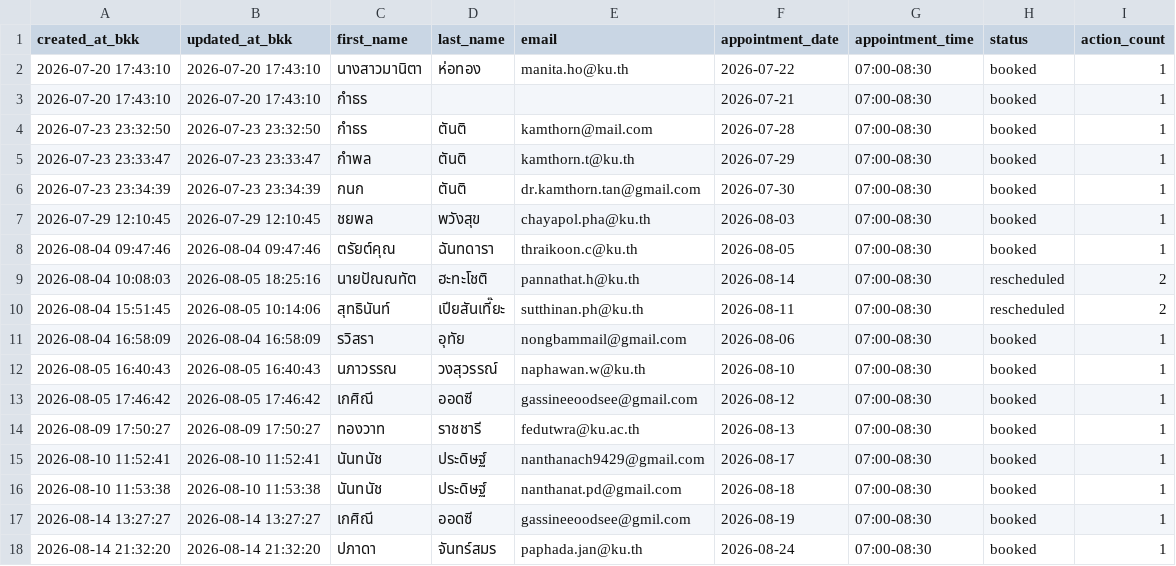
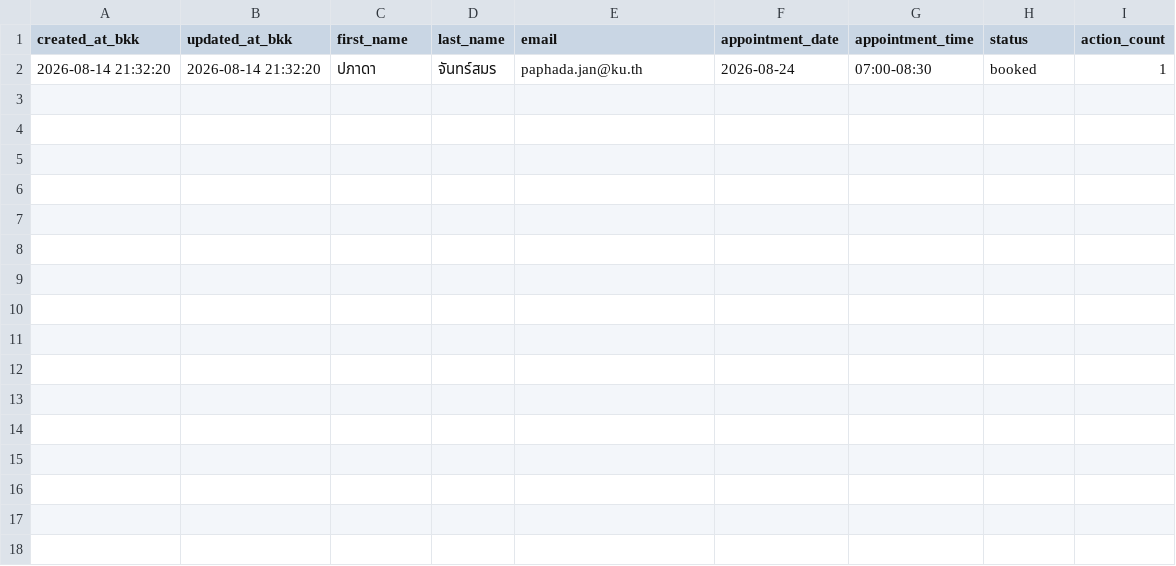
Before and after one commit to PythonianSt/PainConsult, a CSV file: pain_consult_appointments.csv, drawn as a sheet.

Commit message:
Update pain_consult_appointments.csv

```diff
--- a/pain_consult_appointments.csv
+++ b/pain_consult_appointments.csv
@@ -1,18 +1,2 @@
 created_at_bkk,updated_at_bkk,first_name,last_name,email,appointment_date,appointment_time,status,action_count
-2026-07-20 17:43:10,2026-07-20 17:43:10,นางสาวมานิตา,ห่อทอง,manita.ho@ku.th,2026-07-22,07:00-08:30,booked,1
-2026-07-20 17:43:10,2026-07-20 17:43:10,กำธร,,,2026-07-21,07:00-08:30,booked,1
-2026-07-23 23:32:50,2026-07-23 23:32:50,กำธร,ตันติ,kamthorn@mail.com,2026-07-28,07:00-08:30,booked,1
-2026-07-23 23:33:47,2026-07-23 23:33:47,กำพล,ตันติ,kamthorn.t@ku.th,2026-07-29,07:00-08:30,booked,1
-2026-07-23 23:34:39,2026-07-23 23:34:39,กนก,ตันติ,dr.kamthorn.tan@gmail.com,2026-07-30,07:00-08:30,booked,1
-2026-07-29 12:10:45,2026-07-29 12:10:45,ชยพล,พวังสุข,chayapol.pha@ku.th,2026-08-03,07:00-08:30,booked,1
-2026-08-04 09:47:46,2026-08-04 09:47:46,ตรัยต์คุณ,ฉันทดารา,thraikoon.c@ku.th,2026-08-05,07:00-08:30,booked,1
-2026-08-04 10:08:03,2026-08-05 18:25:16,นายปัณณทัต,ฮะทะโชติ,pannathat.h@ku.th,2026-08-14,07:00-08:30,rescheduled,2
-2026-08-04 15:51:45,2026-08-05 10:14:06,สุทธินันท์,เปียสันเที๊ยะ,sutthinan.ph@ku.th,2026-08-11,07:00-08:30,rescheduled,2
-2026-08-04 16:58:09,2026-08-04 16:58:09,รวิสรา,อุทัย,nongbammail@gmail.com,2026-08-06,07:00-08:30,booked,1
-2026-08-05 16:40:43,2026-08-05 16:40:43,นภาวรรณ,วงสุวรรณ์,naphawan.w@ku.th,2026-08-10,07:00-08:30,booked,1
-2026-08-05 17:46:42,2026-08-05 17:46:42,เกศิณี,ออดซี,gassineeoodsee@gmail.com,2026-08-12,07:00-08:30,booked,1
-2026-08-09 17:50:27,2026-08-09 17:50:27,ทองวาท,ราชชารี,fedutwra@ku.ac.th,2026-08-13,07:00-08:30,booked,1
-2026-08-10 11:52:41,2026-08-10 11:52:41,นันทนัช,ประดิษฐ์,nanthanach9429@gmail.com,2026-08-17,07:00-08:30,booked,1
-2026-08-10 11:53:38,2026-08-10 11:53:38,นันทนัช,ประดิษฐ์,nanthanat.pd@gmail.com,2026-08-18,07:00-08:30,booked,1
-2026-08-14 13:27:27,2026-08-14 13:27:27,เกศิณี,ออดซี,gassineeoodsee@gmil.com,2026-08-19,07:00-08:30,booked,1
 2026-08-14 21:32:20,2026-08-14 21:32:20,ปภาดา,จันทร์สมร,paphada.jan@ku.th,2026-08-24,07:00-08:30,booked,1
```
